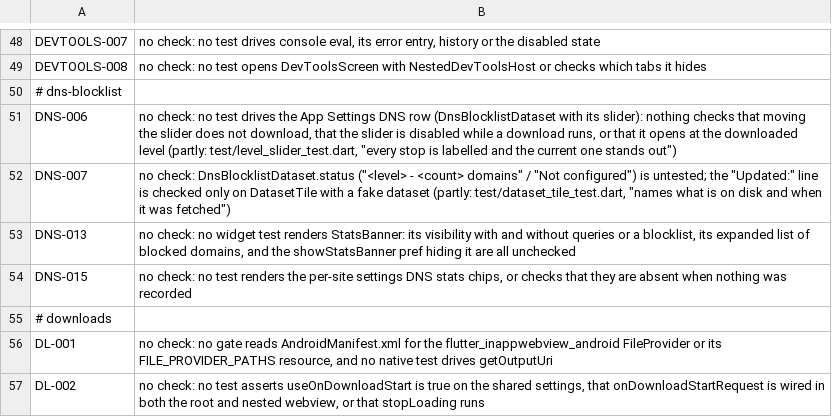
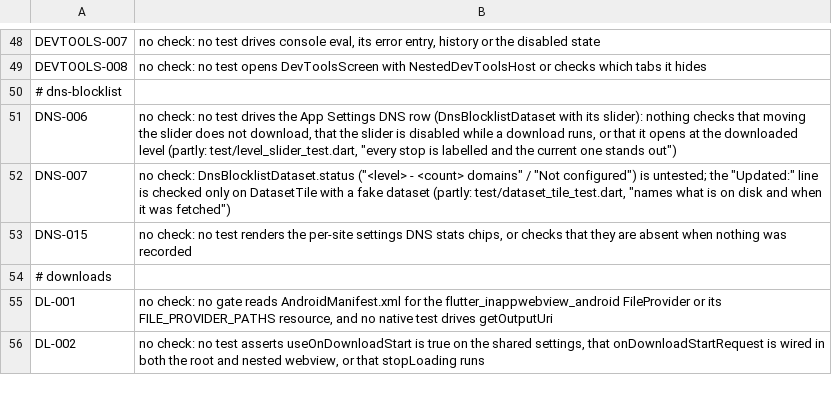
Before and after one commit to theoden8/webspace_app, a TSV file: openspec/unverified.tsv, drawn as a sheet; only a part is shown, gaps mark what is left out; the diff names each change by its address in the sheet, - before the commit and + after, or states it on an @@ line.

Commit message:
Keep Android's interceptor attached; per-blocker stats in the banner (#832)
The plugin clears a handler's rule list on every setSettings and skips it
once empty, so a site's first options write stopped all Android sub-resource
blocking and counting (CB-003). The expanded stats banner now splits blocks
by blocker and ranks the most blocked hosts (DNS-013).

```diff
--- a/openspec/unverified.tsv
+++ b/openspec/unverified.tsv
-row 53: DNS-013 | no check: no widget test renders StatsBanner: its visibility with and without queries or a blocklist, its expanded list of blocked domains, and the showStatsBanner pref hiding it are all unchecked
```
Also changed, not shown: 12 other files.
